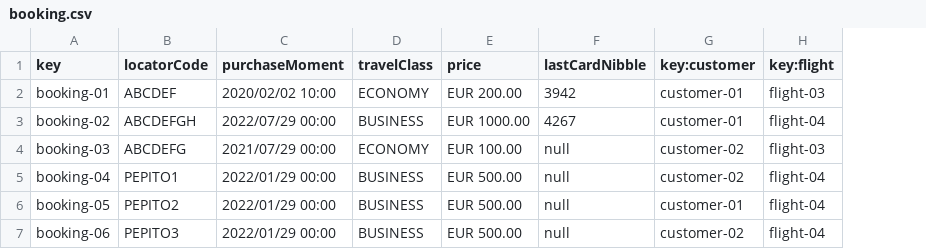
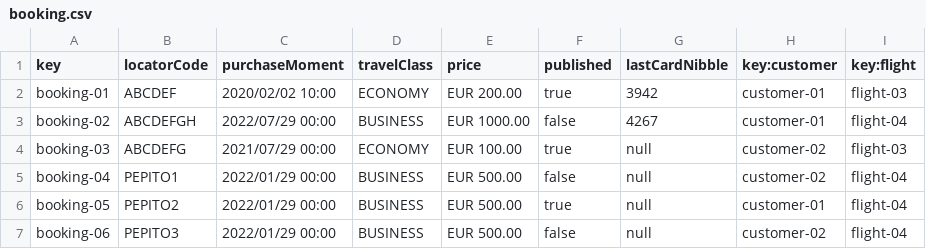
Before and after one commit to Manuelgithuv/Acme-ANS-C2, a CSV file: src/main/resources/WEB-INF/data/sample-01/booking.csv, drawn as a sheet; the diff names each change by its address in the sheet, - before the commit and + after, or states it on an @@ line.

Commit message:
commit de customer

```diff
--- a/src/main/resources/WEB-INF/data/sample-01/booking.csv
+++ b/src/main/resources/WEB-INF/data/sample-01/booking.csv
+column F (published), rows 2-7: true | false | true | false | true | false
```
Also changed, not shown: 8 other files.
